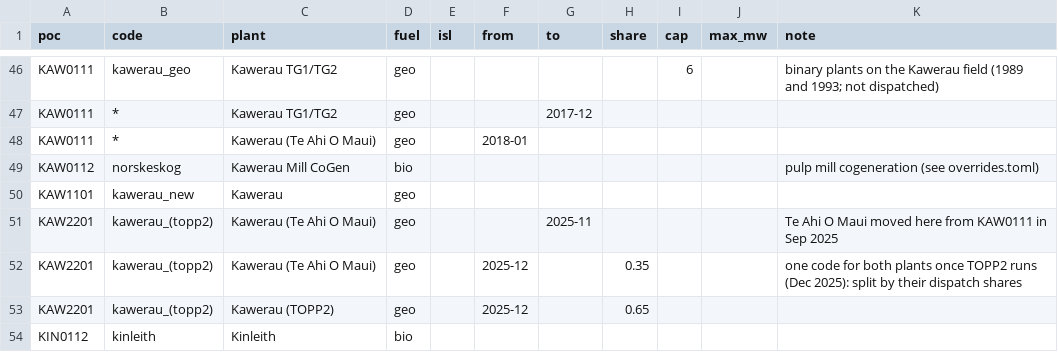
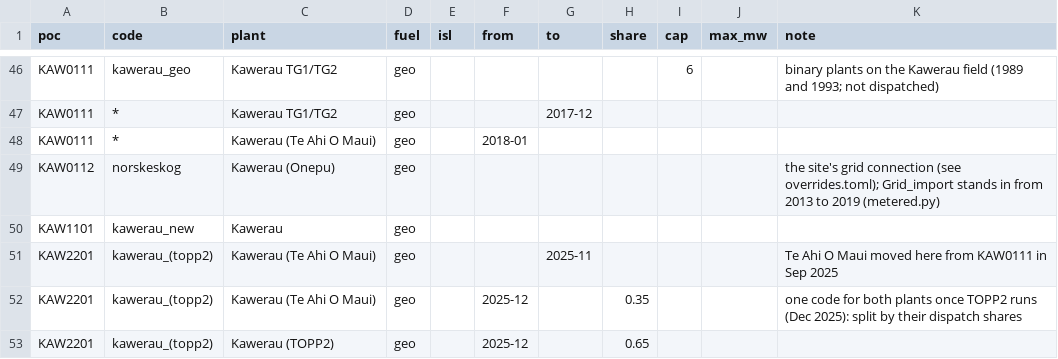
Before and after one commit to elenz-nz/elenz, a CSV file: facilities/metered_plants.csv, drawn as a sheet; only a part is shown, gaps mark what is left out; the shorter side is filled out with more unchanged rows.

```diff
--- a/facilities/metered_plants.csv
+++ b/facilities/metered_plants.csv
@@ -48,3 +48,3 @@ KAW0111,*,Kawerau TG1/TG2,geo,,,2017-12,,,,
 KAW0111,*,Kawerau (Te Ahi O Maui),geo,,2018-01,,,,,
-KAW0112,norskeskog,Kawerau Mill CoGen,bio,,,,,,,pulp mill cogeneration (see overrides.toml)
+KAW0112,norskeskog,Kawerau (Onepu),geo,,,,,,,the site's grid connection (see overrides.toml); Grid_import stands in from 2013 to 2019 (metered.py)
 KAW1101,kawerau_new,Kawerau,geo,,,,,,,
```
Also changed, not shown: facilities/plant_capacity.csv, 25 other files.
